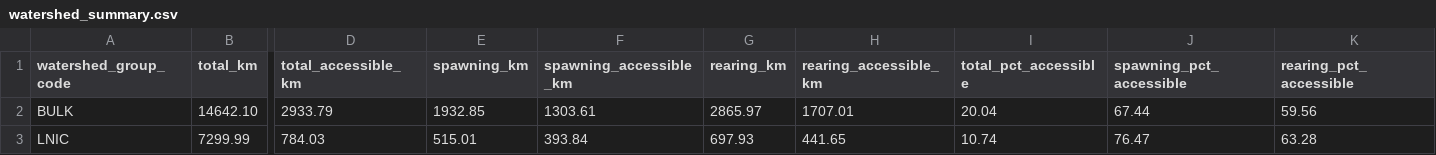
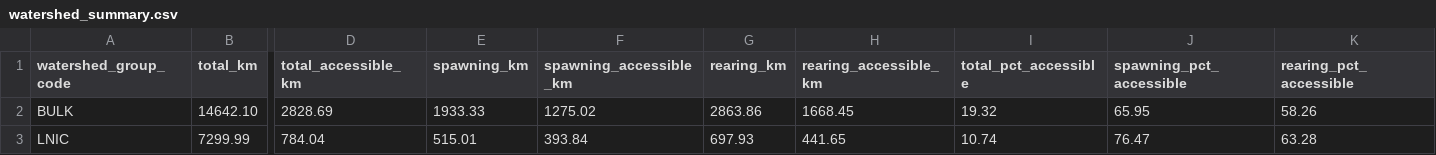
Before and after one commit to smnorris/bcfishpass, a CSV file: 04_reporting/reports/watershed_summary.csv, drawn as a sheet; only a part is shown, gaps mark what is left out; the diff names each change by its address in the sheet, - before the commit and + after, or states it on an @@ line.

```diff
--- a/04_reporting/reports/watershed_summary.csv
+++ b/04_reporting/reports/watershed_summary.csv
-D2 (total_accessible_km): 2933.79
+D2 (total_accessible_km): 2828.69
-E2 (spawning_km): 1932.85
+E2 (spawning_km): 1933.33
-F2 (spawning_accessible_km): 1303.61
+F2 (spawning_accessible_km): 1275.02
-G2 (rearing_km): 2865.97
+G2 (rearing_km): 2863.86
-H2 (rearing_accessible_km): 1707.01
+H2 (rearing_accessible_km): 1668.45
-I2 (total_pct_accessible): 20.04
+I2 (total_pct_accessible): 19.32
-J2 (spawning_pct_accessible): 67.44
+J2 (spawning_pct_accessible): 65.95
-K2 (rearing_pct_accessible): 59.56
+K2 (rearing_pct_accessible): 58.26
-D3 (total_accessible_km): 784.03
+D3 (total_accessible_km): 784.04
```
Also changed, not shown: 04_reporting/reports/wcrp_barrier_extent.csv, 04_reporting/reports/wcrp_barrier_severity.csv.
